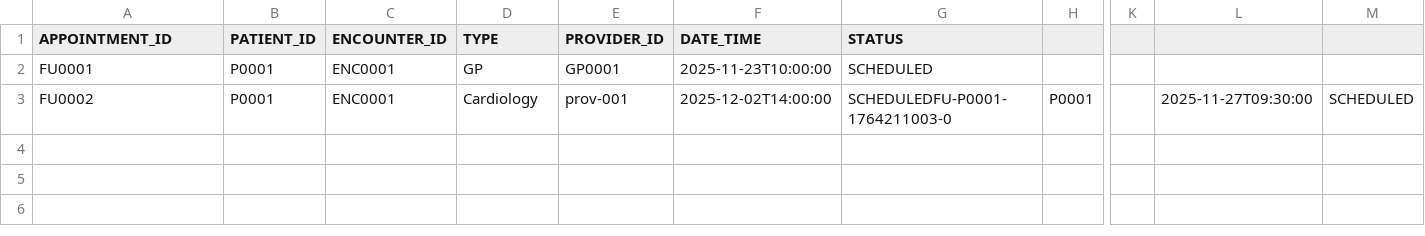
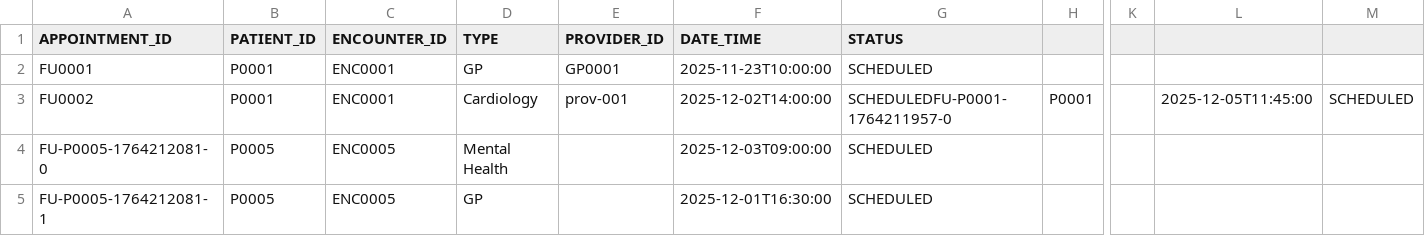
Before and after one commit to duncansb777/Windsurf, a CSV file: data/csv/FOLLOW_UP_APPOINTMENTS.csv, drawn as a sheet; only a part is shown, gaps mark what is left out; rows hold the shown columns only; the diff names each change by its address in the sheet, - before the commit and + after, or states it on an @@ line.

```diff
--- a/data/csv/FOLLOW_UP_APPOINTMENTS.csv
+++ b/data/csv/FOLLOW_UP_APPOINTMENTS.csv
-G3 (STATUS): SCHEDULEDFU-P0001-1764211003-0
+G3 (STATUS): SCHEDULEDFU-P0001-1764211957-0
-L3: 2025-11-27T09:30:00
+L3: 2025-12-05T11:45:00
+row 4: FU-P0005-1764212081-0 | P0005 | ENC0005 | Mental Health |  | 2025-12-03T09:00:00 | SCHEDULED
+row 5: FU-P0005-1764212081-1 | P0005 | ENC0005 | GP |  | 2025-12-01T16:30:00 | SCHEDULED
```
Also changed, not shown: 2 other files.
